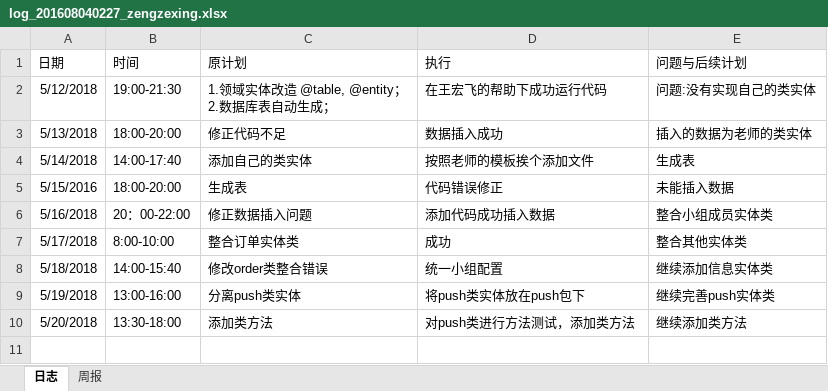
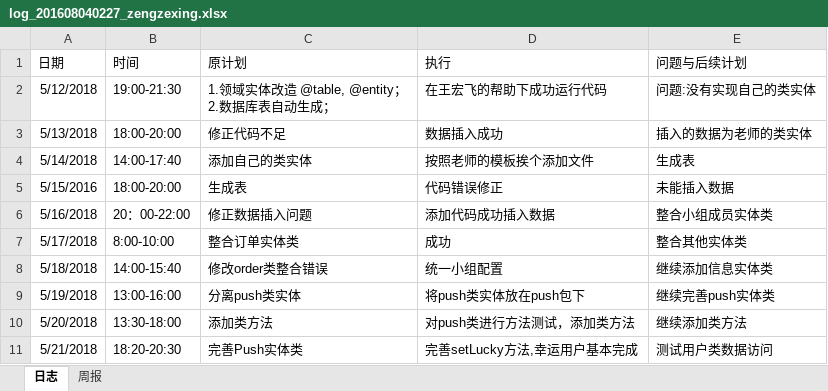
Before and after one commit to xiaoyuan1/xiaoyuandingcan, an Excel workbook: hero/doc/log/log_201608040227_zengzexing.xlsx, sheet 日志, drawn as a sheet; values as stored, in another font and other column widths than the file's, no borders; the diff names each change by its address in the sheet, - before the commit and + after, or states it on an @@ line.

Commit message:
日志更新
完善setLucky方法

```diff
--- a/hero/doc/log/log_201608040227_zengzexing.xlsx (sheet 日志)
+++ b/hero/doc/log/log_201608040227_zengzexing.xlsx (sheet 日志)
+row 11: 5/21/2018 | 18:20-20:30 | 完善Push实体类 | 完善setLucky方法,幸运用户基本完成 | 测试用户类数据访问
```
